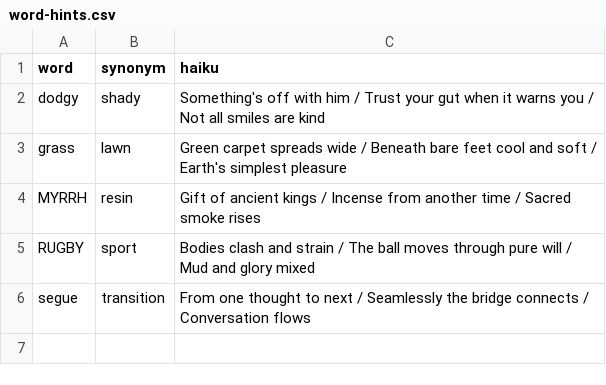
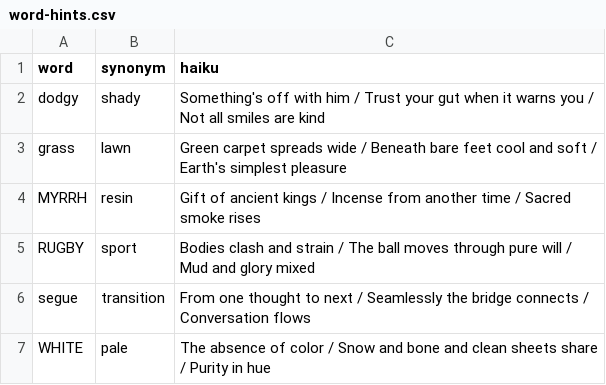
Before and after one commit to chaisty/WordleMatch, a CSV file: wwwroot/word-hints.csv, drawn as a sheet; the diff names each change by its address in the sheet, - before the commit and + after, or states it on an @@ line.

Commit message:
Add Wordle word: WHITE (game #1645, 12/19/2025)

```diff
--- a/wwwroot/word-hints.csv
+++ b/wwwroot/word-hints.csv
+row 7: WHITE | pale | The absence of color / Snow and bone and clean sheets share / Purity in hue
```
Also changed, not shown: wwwroot/used-words.csv.
